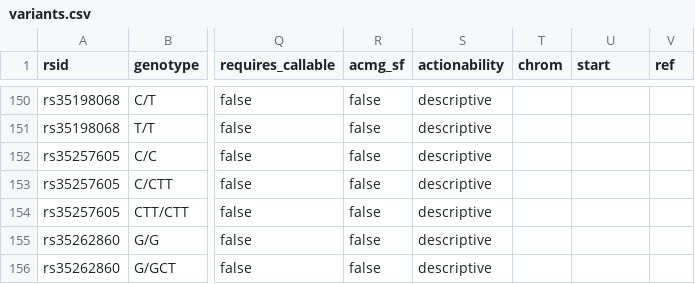
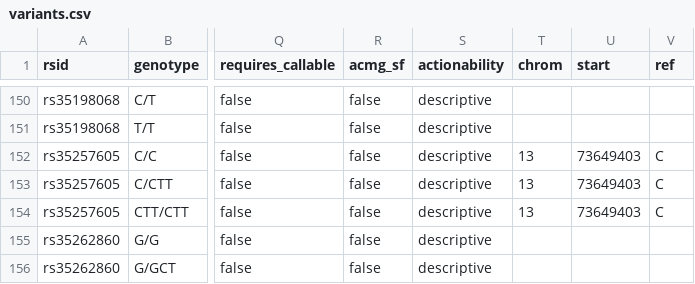
Before and after one commit to dna-seq/longevity-loci, a CSV file: module/variants.csv, drawn as a sheet; only a part is shown, gaps mark what is left out; the diff names each change by its address in the sheet, - before the commit and + after, or states it on an @@ line.

```diff
--- a/module/variants.csv
+++ b/module/variants.csv
-T152:T154 (chrom): (empty)
+T152:T154 (chrom): 13
-U152:U154 (start): (empty)
+U152:U154 (start): 73649403
-V152:V154 (ref): (empty)
+V152:V154 (ref): C
```
Also changed, not shown: module/studies.csv, 3 other files.
